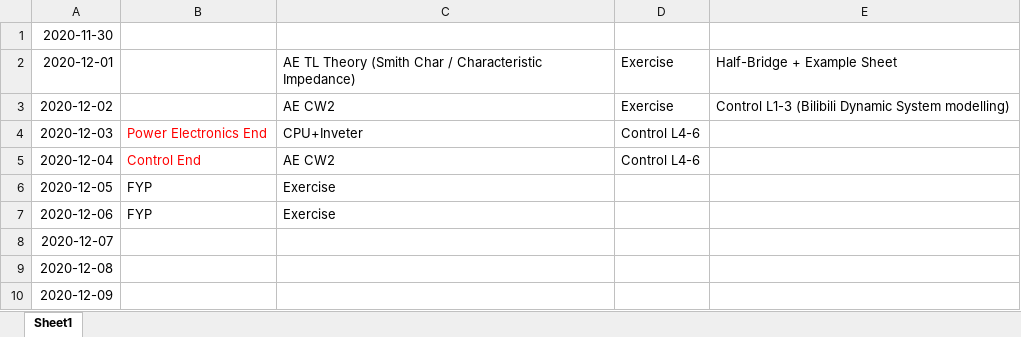
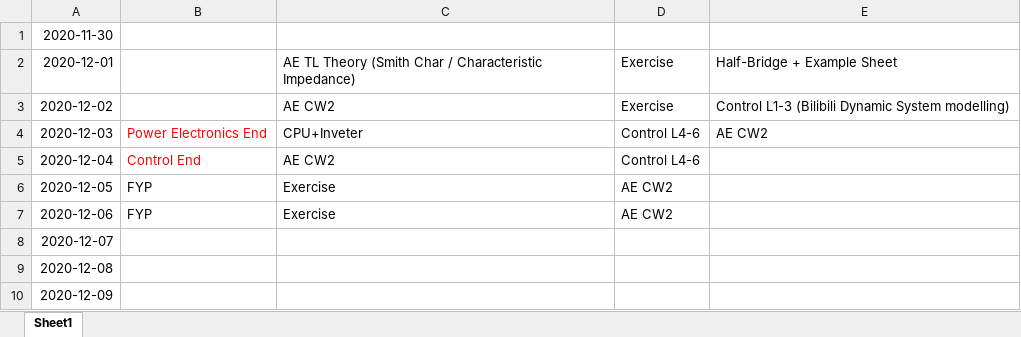
Before and after one commit to Max-H-JJ/MaxBase, an Excel workbook: Time Plan.xlsx, sheet Sheet1, drawn as a sheet; only a part is shown; values as stored, in another font and other column widths than the file's, no borders; the diff names each change by its address in the sheet, - before the commit and + after, or states it on an @@ line.

```diff
--- a/Time Plan.xlsx (sheet Sheet1)
+++ b/Time Plan.xlsx (sheet Sheet1)
-E4: (empty)
+E4: AE CW2
-D6:D7: (empty)
+D6:D7: AE CW2
```
Also changed, not shown: 6 other files.
